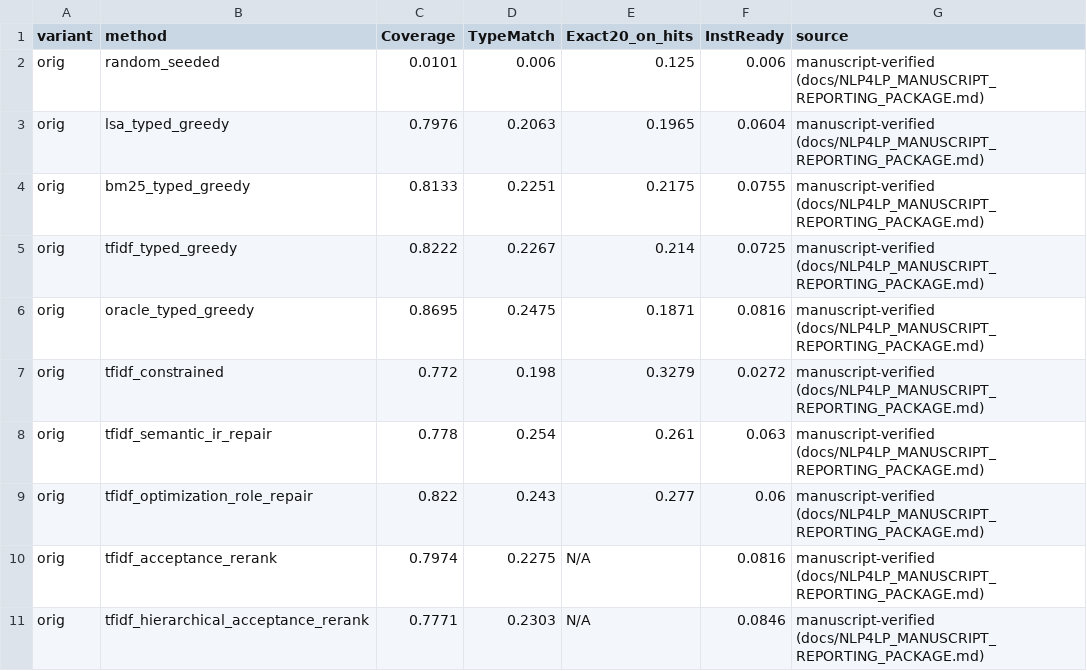
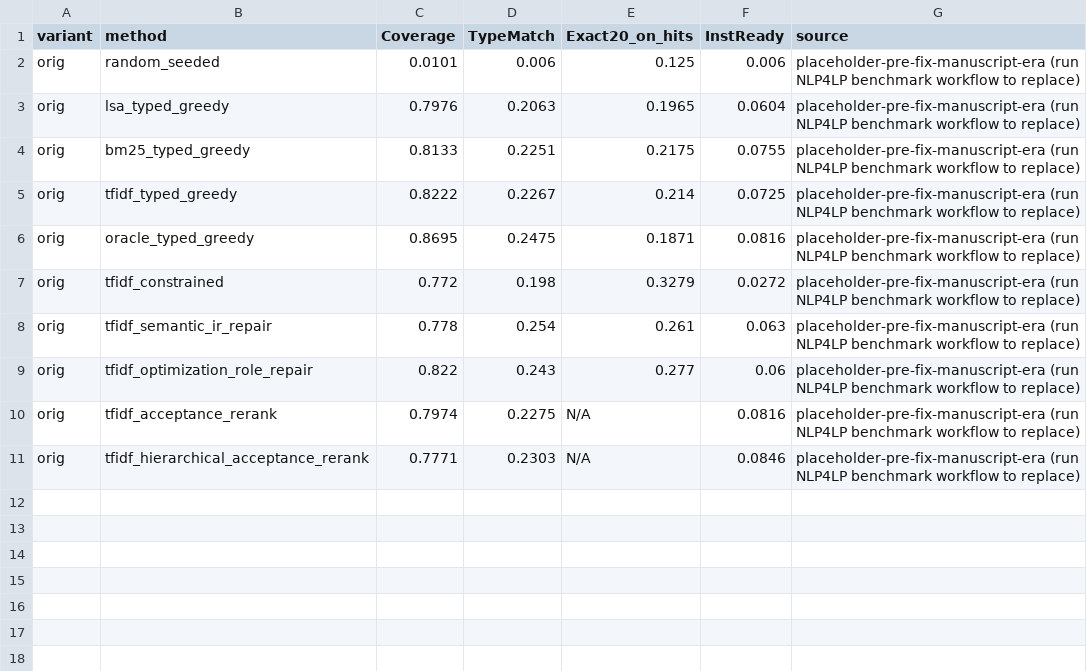
Before and after one commit to SoroushVahidi/combinatorial-opt-agent, a CSV file: results/eswa_revision/13_tables/postfix_main_metrics.csv, drawn as a sheet.

```diff
--- a/results/eswa_revision/13_tables/postfix_main_metrics.csv
+++ b/results/eswa_revision/13_tables/postfix_main_metrics.csv
@@ -1,11 +1,11 @@
 variant,method,Coverage,TypeMatch,Exact20_on_hits,InstReady,source
-orig,random_seeded,0.0101,0.006,0.125,0.006,manuscript-verified (docs/NLP4LP_MANUSCRIPT_REPORTING_PACKAGE.md)
-orig,lsa_typed_greedy,0.7976,0.2063,0.1965,0.0604,manuscript-verified (docs/NLP4LP_MANUSCRIPT_REPORTING_PACKAGE.md)
-orig,bm25_typed_greedy,0.8133,0.2251,0.2175,0.0755,manuscript-verified (docs/NLP4LP_MANUSCRIPT_REPORTING_PACKAGE.md)
-orig,tfidf_typed_greedy,0.8222,0.2267,0.214,0.0725,manuscript-verified (docs/NLP4LP_MANUSCRIPT_REPORTING_PACKAGE.md)
-orig,oracle_typed_greedy,0.8695,0.2475,0.1871,0.0816,manuscript-verified (docs/NLP4LP_MANUSCRIPT_REPORTING_PACKAGE.md)
-orig,tfidf_constrained,0.772,0.198,0.3279,0.0272,manuscript-verified (docs/NLP4LP_MANUSCRIPT_REPORTING_PACKAGE.md)
-orig,tfidf_semantic_ir_repair,0.778,0.254,0.261,0.063,manuscript-verified (docs/NLP4LP_MANUSCRIPT_REPORTING_PACKAGE.md)
-orig,tfidf_optimization_role_repair,0.822,0.243,0.277,0.06,manuscript-verified (docs/NLP4LP_MANUSCRIPT_REPORTING_PACKAGE.md)
-orig,tfidf_acceptance_rerank,0.7974,0.2275,N/A,0.0816,manuscript-verified (docs/NLP4LP_MANUSCRIPT_REPORTING_PACKAGE.md)
-orig,tfidf_hierarchical_acceptance_rerank,0.7771,0.2303,N/A,0.0846,manuscript-verified (docs/NLP4LP_MANUSCRIPT_REPORTING_PACKAGE.md)
+orig,random_seeded,0.0101,0.006,0.125,0.006,placeholder-pre-fix-manuscript-era (run NLP4LP benchmark workflow to replace)
+orig,lsa_typed_greedy,0.7976,0.2063,0.1965,0.0604,placeholder-pre-fix-manuscript-era (run NLP4LP benchmark workflow to replace)
+orig,bm25_typed_greedy,0.8133,0.2251,0.2175,0.0755,placeholder-pre-fix-manuscript-era (run NLP4LP benchmark workflow to replace)
+orig,tfidf_typed_greedy,0.8222,0.2267,0.214,0.0725,placeholder-pre-fix-manuscript-era (run NLP4LP benchmark workflow to replace)
+orig,oracle_typed_greedy,0.8695,0.2475,0.1871,0.0816,placeholder-pre-fix-manuscript-era (run NLP4LP benchmark workflow to replace)
+orig,tfidf_constrained,0.772,0.198,0.3279,0.0272,placeholder-pre-fix-manuscript-era (run NLP4LP benchmark workflow to replace)
+orig,tfidf_semantic_ir_repair,0.778,0.254,0.261,0.063,placeholder-pre-fix-manuscript-era (run NLP4LP benchmark workflow to replace)
+orig,tfidf_optimization_role_repair,0.822,0.243,0.277,0.06,placeholder-pre-fix-manuscript-era (run NLP4LP benchmark workflow to replace)
+orig,tfidf_acceptance_rerank,0.7974,0.2275,N/A,0.0816,placeholder-pre-fix-manuscript-era (run NLP4LP benchmark workflow to replace)
+orig,tfidf_hierarchical_acceptance_rerank,0.7771,0.2303,N/A,0.0846,placeholder-pre-fix-manuscript-era (run NLP4LP benchmark workflow to replace)
```
Also changed, not shown: results/eswa_revision/13_tables/prefix_vs_postfix_ablation.csv, 1 other file.
